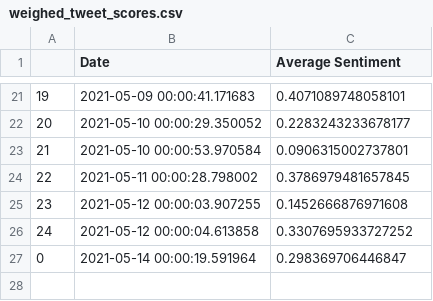
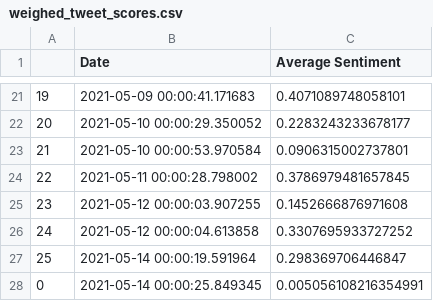
Before and after one commit to evayl2/Twitter-Stock-Sentiment-Analysis, a CSV file: weighed_tweet_scores.csv, drawn as a sheet; only a part is shown, gaps mark what is left out; the diff names each change by its address in the sheet, - before the commit and + after, or states it on an @@ line.

```diff
--- a/weighed_tweet_scores.csv
+++ b/weighed_tweet_scores.csv
@@ column A renumbered in row 27 @@
+row 28: 0 | 2021-05-14 00:00:25.849345 | 0.005056108216354991
```
Also changed, not shown: google_stocks.csv, seven_day_prices.csv, 4 other files.
